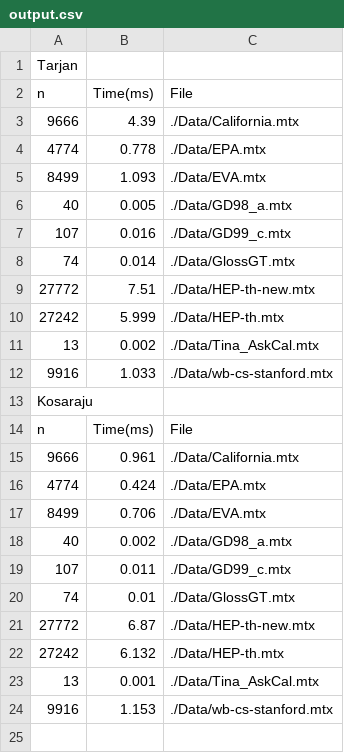
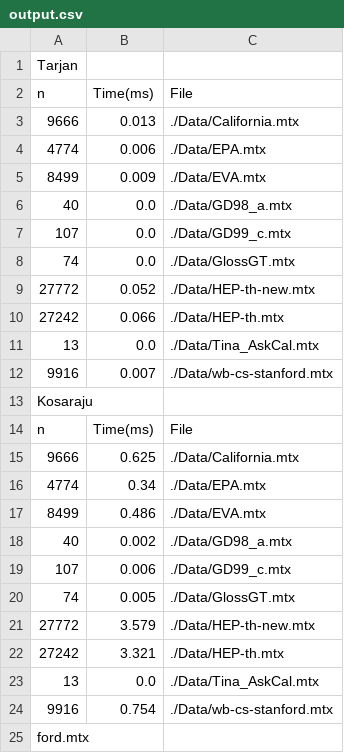
Before and after one commit to Bdempsey03/Data-Structures, a CSV file: output.csv, drawn as a sheet.

```diff
--- a/output.csv
+++ b/output.csv
@@ -2,23 +2,24 @@ Tarjan,
 n,Time(ms),File,
-9666,4.39,./Data/California.mtx,
-4774,0.778,./Data/EPA.mtx,
-8499,1.093,./Data/EVA.mtx,
-40,0.005,./Data/GD98_a.mtx,
-107,0.016,./Data/GD99_c.mtx,
-74,0.014,./Data/GlossGT.mtx,
-27772,7.51,./Data/HEP-th-new.mtx,
-27242,5.999,./Data/HEP-th.mtx,
-13,0.002,./Data/Tina_AskCal.mtx,
-9916,1.033,./Data/wb-cs-stanford.mtx,
+9666,0.013,./Data/California.mtx,
+4774,0.006,./Data/EPA.mtx,
+8499,0.009,./Data/EVA.mtx,
+40,0.0,./Data/GD98_a.mtx,
+107,0.0,./Data/GD99_c.mtx,
+74,0.0,./Data/GlossGT.mtx,
+27772,0.052,./Data/HEP-th-new.mtx,
+27242,0.066,./Data/HEP-th.mtx,
+13,0.0,./Data/Tina_AskCal.mtx,
+9916,0.007,./Data/wb-cs-stanford.mtx,
 Kosaraju,
 n,Time(ms),File,
-9666,0.961,./Data/California.mtx,
-4774,0.424,./Data/EPA.mtx,
-8499,0.706,./Data/EVA.mtx,
+9666,0.625,./Data/California.mtx,
+4774,0.34,./Data/EPA.mtx,
+8499,0.486,./Data/EVA.mtx,
 40,0.002,./Data/GD98_a.mtx,
-107,0.011,./Data/GD99_c.mtx,
-74,0.01,./Data/GlossGT.mtx,
-27772,6.87,./Data/HEP-th-new.mtx,
-27242,6.132,./Data/HEP-th.mtx,
-13,0.001,./Data/Tina_AskCal.mtx,
-9916,1.153,./Data/wb-cs-stanford.mtx,
+107,0.006,./Data/GD99_c.mtx,
+74,0.005,./Data/GlossGT.mtx,
+27772,3.579,./Data/HEP-th-new.mtx,
+27242,3.321,./Data/HEP-th.mtx,
+13,0.0,./Data/Tina_AskCal.mtx,
+9916,0.754,./Data/wb-cs-stanford.mtx,
+ford.mtx,
```
Also changed, not shown: 1 other file.
